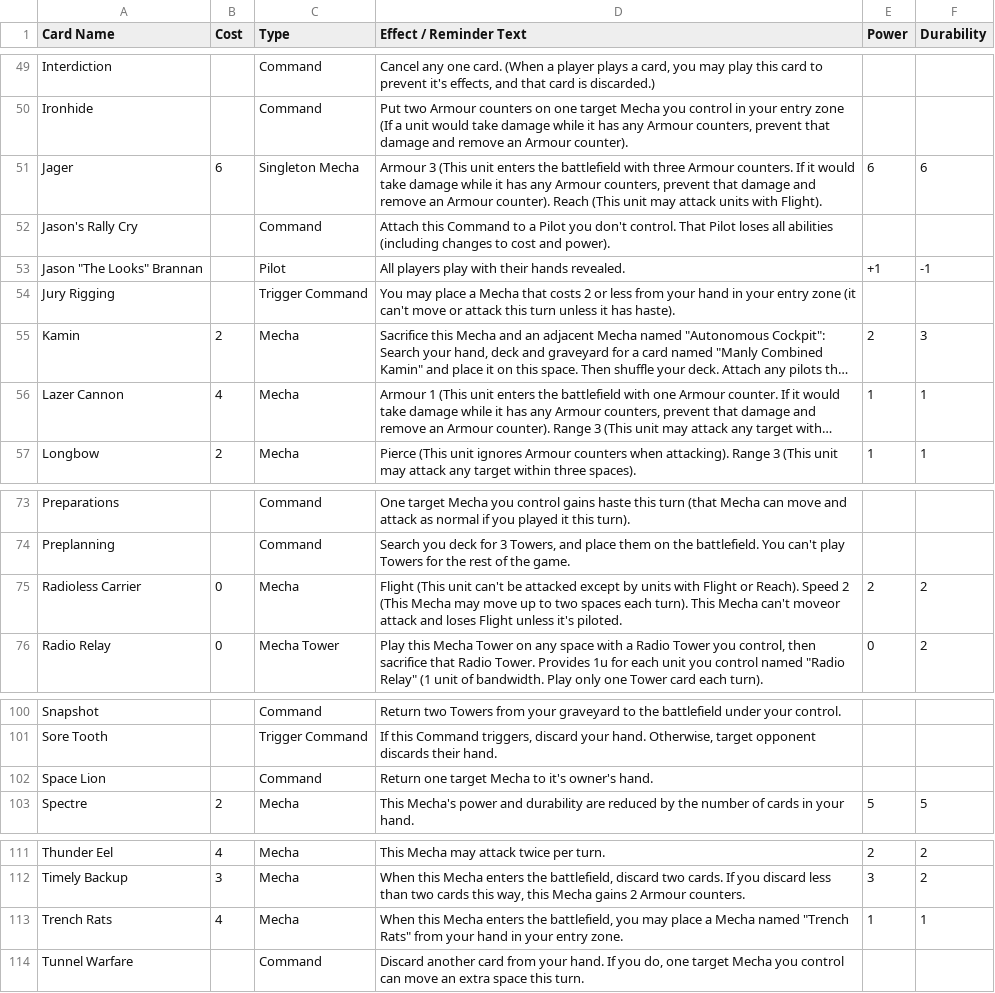
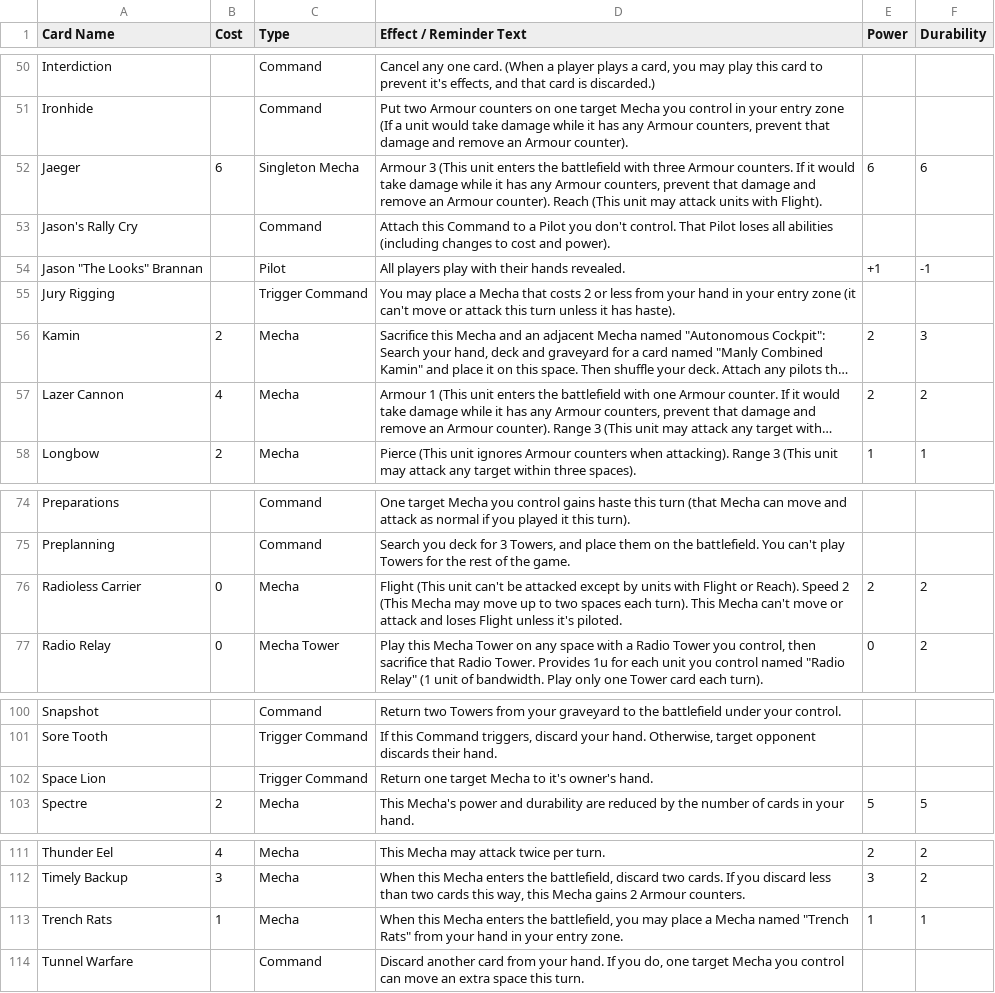
Before and after one commit to krgamestudios/mechaimmensewarfare.com, a CSV file: public_html/src/cards.csv, drawn as a sheet; only a part is shown, gaps mark what is left out; long unchanged cells end in …; addresses are those after the commit; the diff covers the shown part only; the diff names each change by its address in the sheet, - before the commit and + after, or states it on an @@ line.

Commit message:
Working on refining the cards

```diff
--- a/public_html/src/cards.csv
+++ b/public_html/src/cards.csv
-A52 (Card Name): Jager
+A52 (Card Name): Jaeger
-E57 (Power): 1
+E57 (Power): 2
-F57 (Durability): 1
+F57 (Durability): 2
-D76 (Effect / Reminder Text): …Mecha can't moveor attack and…
+D76 (Effect / Reminder Text): …Mecha can't move or attack and…
-C102 (Type): Command
+C102 (Type): Trigger Command
-B113 (Cost): 4
+B113 (Cost): 1
```
Also changed, not shown: 1 added row, 1 removed row and 9 edited cells elsewhere in this file, 1 other file.
